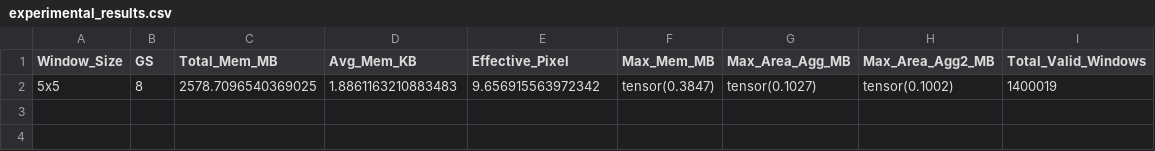
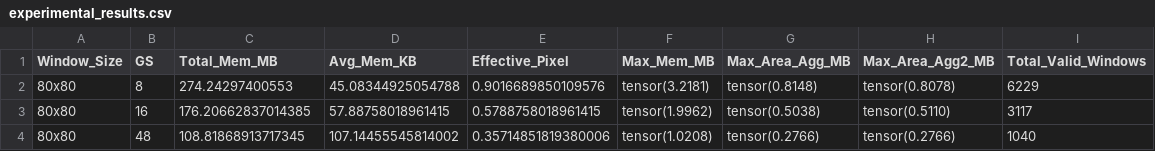
Before and after one commit to Yonghao-Tan/ucie_nerf_codesign, a CSV file: memory/experimental_results.csv, drawn as a sheet.

```diff
--- a/memory/experimental_results.csv
+++ b/memory/experimental_results.csv
@@ -1,2 +1,4 @@
 Window_Size,GS,Total_Mem_MB,Avg_Mem_KB,Effective_Pixel,Max_Mem_MB,Max_Area_Agg_MB,Max_Area_Agg2_MB,Total_Valid_Windows
-5x5,8,2578.7096540369025,1.8861163210883483,9.656915563972342,tensor(0.3847),tensor(0.1027),tensor(0.1002),1400019
+80x80,8,274.24297400553,45.08344925054788,0.9016689850109576,tensor(3.2181),tensor(0.8148),tensor(0.8078),6229
+80x80,16,176.20662837014385,57.88758018961415,0.5788758018961415,tensor(1.9962),tensor(0.5038),tensor(0.5110),3117
+80x80,48,108.81868913717345,107.14455545814002,0.35714851819380006,tensor(1.0208),tensor(0.2766),tensor(0.2766),1040
```
Also changed, not shown: 12 other files.
